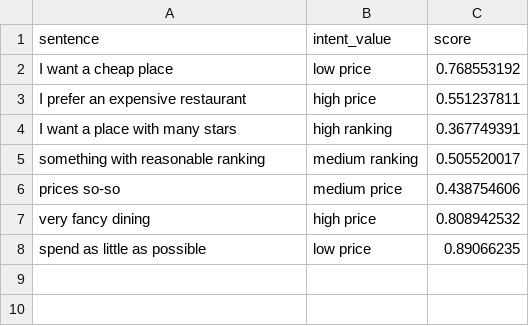
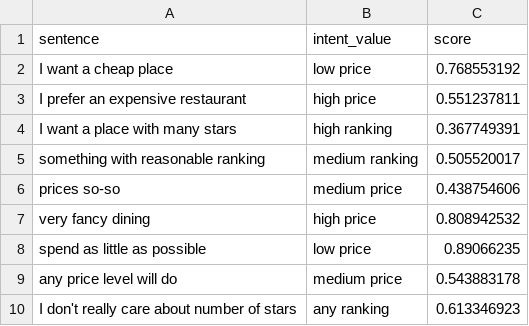
Before and after one commit to amirashiri/chatbot, a CSV file: all_results.csv, drawn as a sheet; the diff names each change by its address in the sheet, - before the commit and + after, or states it on an @@ line.

Commit message:
all_results

```diff
--- a/all_results.csv
+++ b/all_results.csv
+row 9: any price level will do | medium price | 0.543883178
+row 10: I don't really care about number of stars | any ranking | 0.613346923
```
